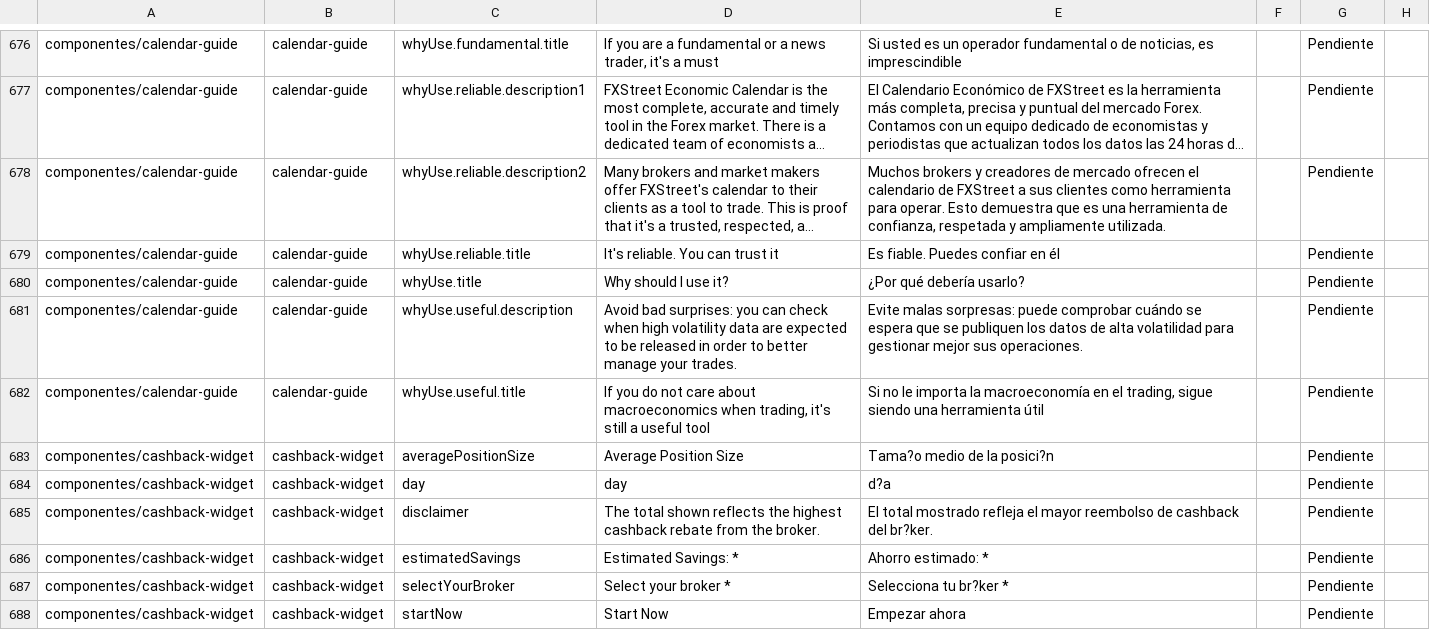
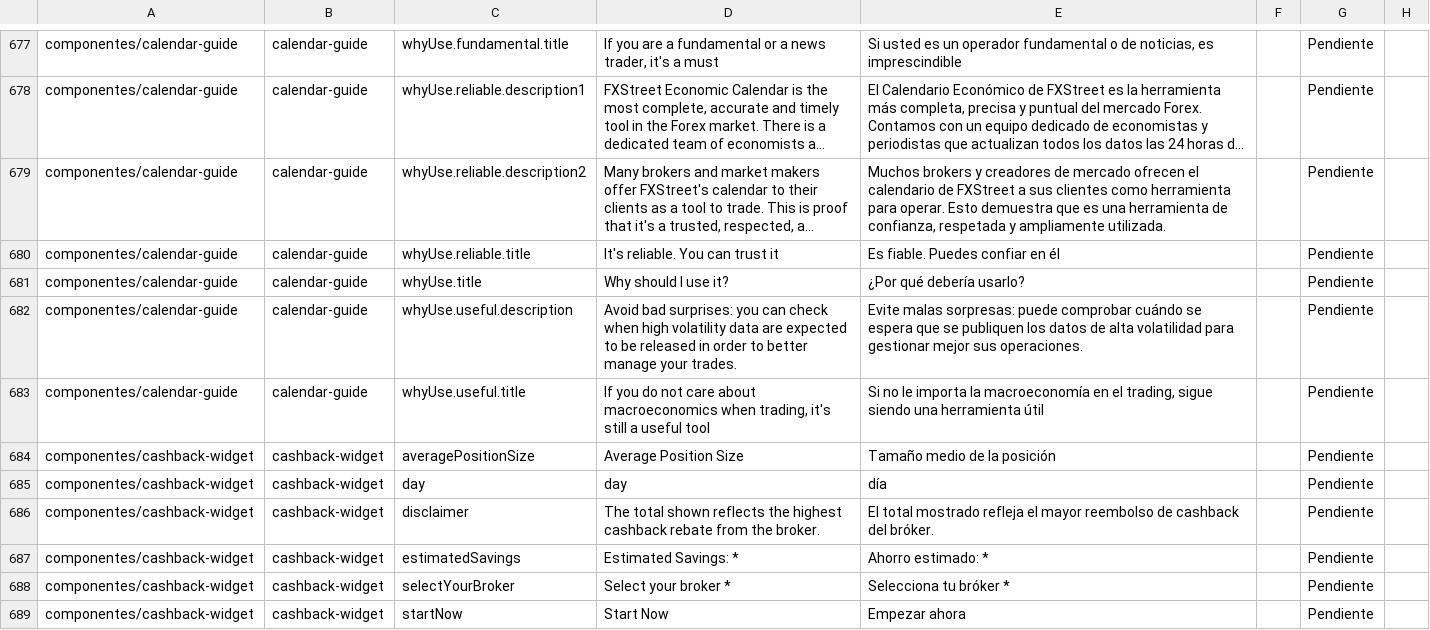
Before and after one commit to frontend-fxs/spanish-site-translation-plan, a CSV file: csv/04-calendario-rates-brokers.csv, drawn as a sheet; only a part is shown, gaps mark what is left out; long unchanged cells end in …; the diff covers the shown part only.

```diff
--- a/csv/04-calendario-rates-brokers.csv
+++ b/csv/04-calendario-rates-brokers.csv
@@ -682,7 +683,7 @@ componentes/calendar-guide,calendar-guide,whyUse.useful.description,Avoid bad su
 componentes/calendar-guide,calendar-guide,whyUse.useful.title,"If you do not care about macroeconomics when trading, it's still a useful tool","Si no le importa la macroeconomía en el trading, sigue siendo una herramienta útil",,Pendiente,
-componentes/cashback-widget,cashback-widget,averagePositionSize,Average Position Size,Tama?o medio de la posici?n,,Pendiente,
-componentes/cashback-widget,cashback-widget,day,day,d?a,,Pendiente,
-componentes/cashback-widget,cashback-widget,disclaimer,The total shown reflects the highest cashback rebate from the broker.,El total mostrado refleja el mayor reembolso de cashback del br?ker.,,Pendiente,
+componentes/cashback-widget,cashback-widget,averagePositionSize,Average Position Size,Tamaño medio de la posición,,Pendiente,
+componentes/cashback-widget,cashback-widget,day,day,día,,Pendiente,
+componentes/cashback-widget,cashback-widget,disclaimer,The total shown reflects the highest cashback rebate from the broker.,El total mostrado refleja el mayor reembolso de cashback del bróker.,,Pendiente,
 componentes/cashback-widget,cashback-widget,estimatedSavings,Estimated Savings: *,Ahorro estimado: *,,Pendiente,
-componentes/cashback-widget,cashback-widget,selectYourBroker,Select your broker *,Selecciona tu br?ker *,,Pendiente,
+componentes/cashback-widget,cashback-widget,selectYourBroker,Select your broker *,Selecciona tu bróker *,,Pendiente,
 componentes/cashback-widget,cashback-widget,startNow,Start Now,Empezar ahora,,Pendiente,
```
Also changed, not shown: 1 added row and 7 edited cells elsewhere in this file, csv/02-chrome-navegacion.csv, csv/05-resto-verticales.csv, 16 other files.
